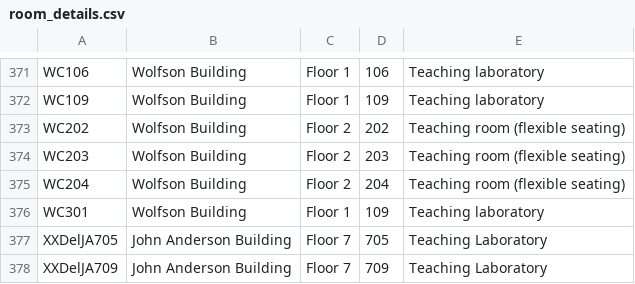
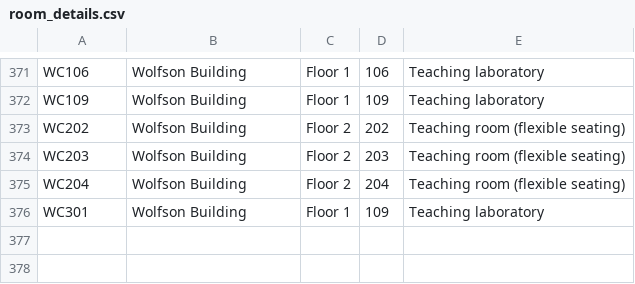
Before and after one commit to JonahMcN/StrathRooms.github.io, a CSV file: data/room_details.csv, drawn as a sheet; only a part is shown, gaps mark what is left out; the diff names each change by its address in the sheet, - before the commit and + after, or states it on an @@ line.

```diff
--- a/data/room_details.csv
+++ b/data/room_details.csv
-row 377: XXDelJA705 | John Anderson Building | Floor 7 | 705 | Teaching Laboratory
-row 378: XXDelJA709 | John Anderson Building | Floor 7 | 709 | Teaching Laboratory
```
Also changed, not shown: data/empty_bookings.csv, data/room_bookings.csv.
